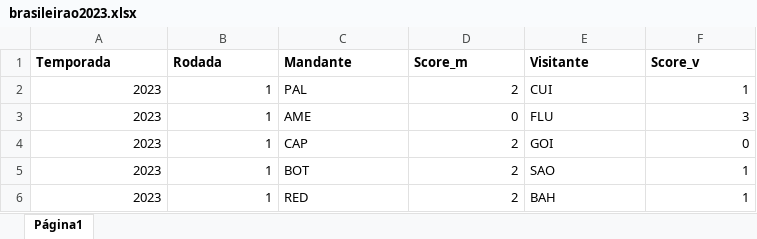
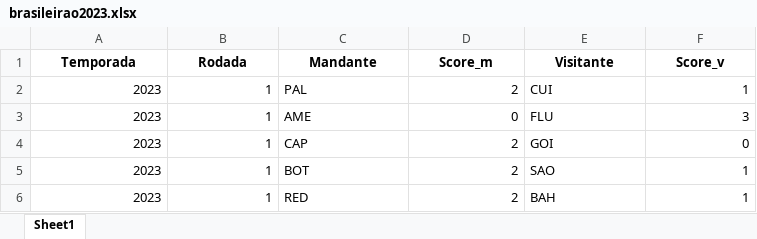
Before and after one commit to Samuca23/dashboard-brasileirao, an Excel workbook: data/brasileirao2023.xlsx, sheet Sheet1, drawn as a sheet; only a part is shown; values as stored, in another font and other column widths than the file's, no borders; charts and pictures not drawn; the diff names each change by its address in the sheet, - before the commit and + after, or states it on an @@ line.

```diff
--- a/data/brasileirao2023.xlsx (sheet Sheet1)
+++ b/data/brasileirao2023.xlsx (sheet Sheet1)
-sheet tab: Página1
+sheet tab: Sheet1
-A1:F1 alignment: left
+A1:F1 alignment: center
```
Also changed, not shown: charts or pictures, 3 other files.
